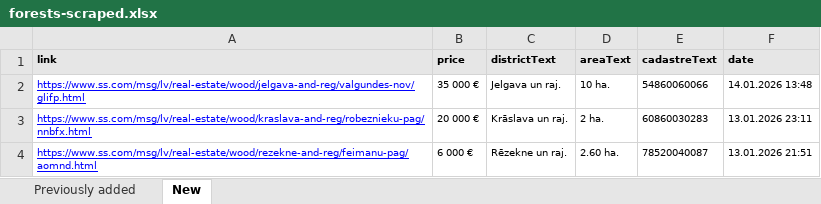
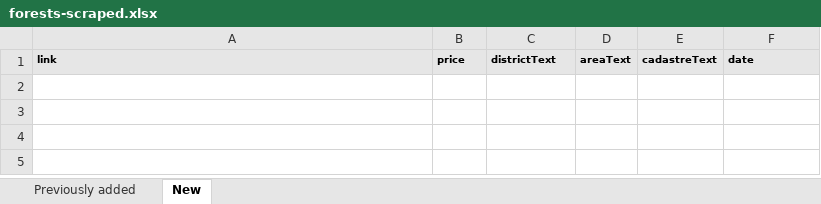
Before and after one commit to Martins-K/forest_land_scraper, an Excel workbook: forests-scraped.xlsx, sheet New, drawn as a sheet; values as stored, in another font and other column widths than the file's, no borders; the diff names each change by its address in the sheet, - before the commit and + after, or states it on an @@ line.

```diff
--- a/forests-scraped.xlsx (sheet New)
+++ b/forests-scraped.xlsx (sheet New)
-row 2: https://www.ss.com/msg/lv/real-estate/wood/jelgava-and-reg/valgundes-nov/glifp.html | 35 000 € | Jelgava un raj. | 10 ha. | 54860060066 | 14.01.2026 13:48
-row 3: https://www.ss.com/msg/lv/real-estate/wood/kraslava-and-reg/robeznieku-pag/nnbfx.html | 20 000 € | Krāslava un raj. | 2 ha. | 60860030283 | 13.01.2026 23:11
-row 4: https://www.ss.com/msg/lv/real-estate/wood/rezekne-and-reg/feimanu-pag/aomnd.html | 6 000 € | Rēzekne un raj. | 2.60 ha. | 78520040087 | 13.01.2026 21:51
```
Also changed, not shown: sheet Previously added.
